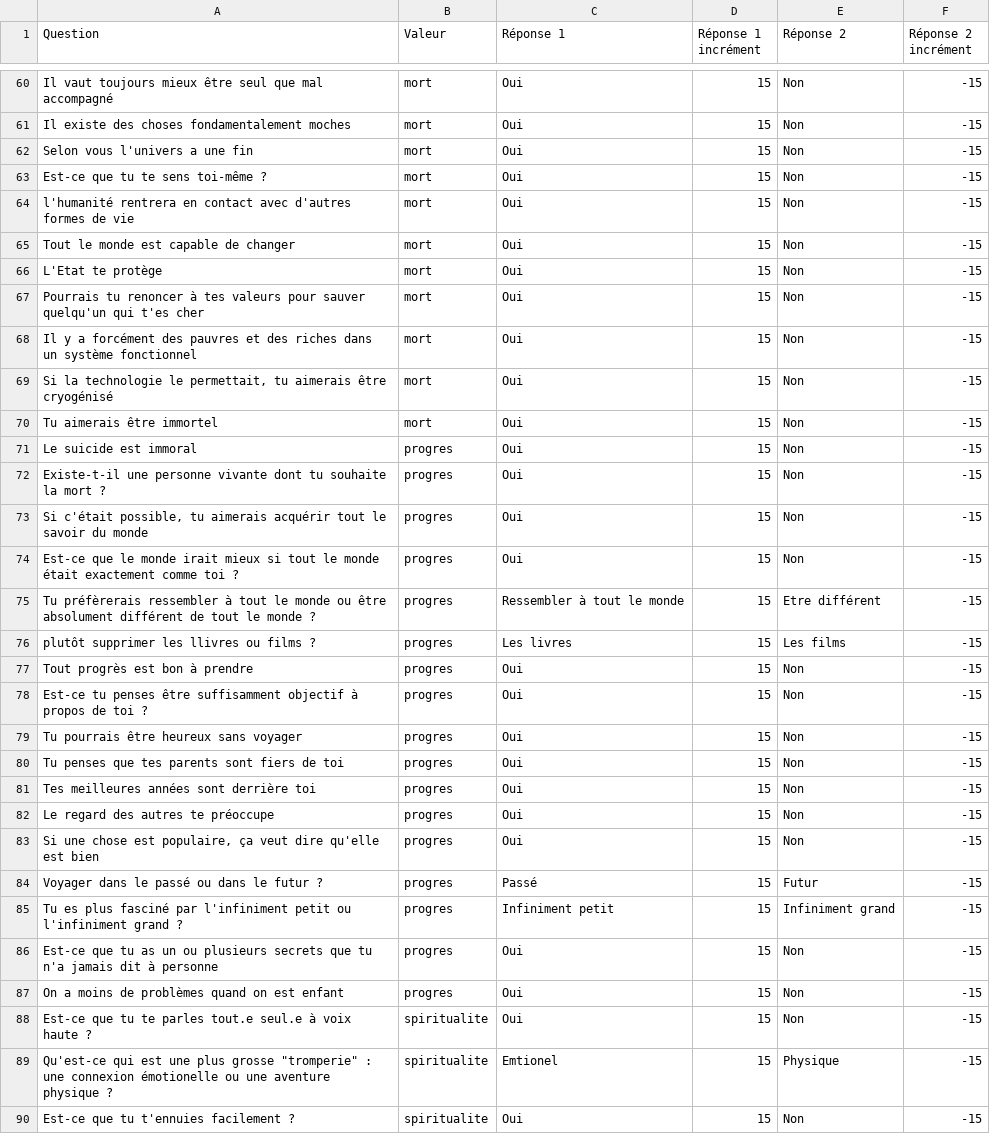
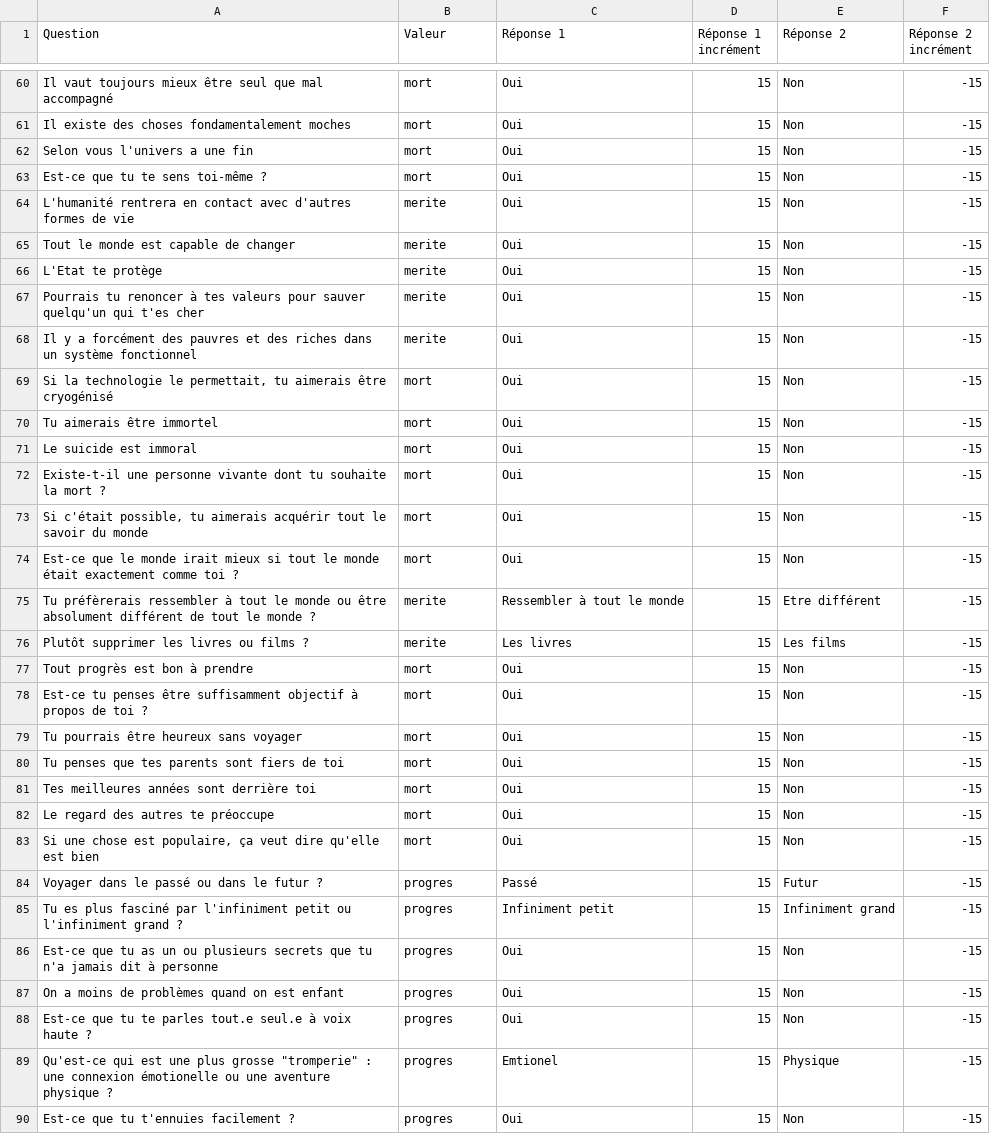
Before and after one commit to Proutymat/Baki, a CSV file: Assets/Resources/questionsCSV.csv, drawn as a sheet; only a part is shown, gaps mark what is left out; the diff covers the shown part only.

Commit message:
fix: various bugs
- dilemme generation
- law printing
- update map and question files

```diff
--- a/Assets/Resources/questionsCSV.csv
+++ b/Assets/Resources/questionsCSV.csv
@@ -63,22 +63,22 @@ Selon vous l'univers a une fin;mort;Oui;15;Non;-15
 Est-ce que tu te sens toi-même ?;mort;Oui;15;Non;-15
-l'humanité rentrera en contact avec d'autres formes de vie;mort;Oui;15;Non;-15
-Tout le monde est capable de changer;mort;Oui;15;Non;-15
-L'Etat te protège;mort;Oui;15;Non;-15
-Pourrais tu renoncer à tes valeurs pour sauver quelqu'un qui t'es cher;mort;Oui;15;Non;-15
-Il y a forcément des pauvres et des riches dans un système fonctionnel ;mort;Oui;15;Non;-15
+L'humanité rentrera en contact avec d'autres formes de vie;merite;Oui;15;Non;-15
+Tout le monde est capable de changer;merite;Oui;15;Non;-15
+L'Etat te protège;merite;Oui;15;Non;-15
+Pourrais tu renoncer à tes valeurs pour sauver quelqu'un qui t'es cher;merite;Oui;15;Non;-15
+Il y a forcément des pauvres et des riches dans un système fonctionnel ;merite;Oui;15;Non;-15
 Si la technologie le permettait, tu aimerais être cryogénisé;mort;Oui;15;Non;-15
 Tu aimerais être immortel;mort;Oui;15;Non;-15
-Le suicide est immoral;progres;Oui;15;Non;-15
-Existe-t-il une personne vivante dont tu souhaite la mort ?;progres;Oui;15;Non;-15
-Si c'était possible, tu aimerais acquérir tout le savoir du monde;progres;Oui;15;Non;-15
-Est-ce que le monde irait mieux si tout le monde était exactement comme toi ?;progres;Oui;15;Non;-15
-Tu préfèrerais ressembler à tout le monde ou être absolument différent de tout le monde ?;progres;Ressembler à tout le monde;15;Etre différent;-15
-plutôt supprimer les llivres ou films ?;progres;Les livres;15;Les films;-15
-Tout progrès est bon à prendre;progres;Oui;15;Non;-15
-Est-ce tu penses être suffisamment objectif à propos de toi ?;progres;Oui;15;Non;-15
-Tu pourrais être heureux sans voyager;progres;Oui;15;Non;-15
-Tu penses que tes parents sont fiers de toi;progres;Oui;15;Non;-15
-Tes meilleures années sont derrière toi;progres;Oui;15;Non;-15
-Le regard des autres te préoccupe;progres;Oui;15;Non;-15
-Si une chose est populaire, ça veut dire qu'elle est bien;progres;Oui;15;Non;-15
+Le suicide est immoral;mort;Oui;15;Non;-15
+Existe-t-il une personne vivante dont tu souhaite la mort ?;mort;Oui;15;Non;-15
+Si c'était possible, tu aimerais acquérir tout le savoir du monde;mort;Oui;15;Non;-15
+Est-ce que le monde irait mieux si tout le monde était exactement comme toi ?;mort;Oui;15;Non;-15
+Tu préfèrerais ressembler à tout le monde ou être absolument différent de tout le monde ?;merite;Ressembler à tout le monde;15;Etre différent;-15
+Plutôt supprimer les livres ou films ?;merite;Les livres;15;Les films;-15
+Tout progrès est bon à prendre;mort;Oui;15;Non;-15
+Est-ce tu penses être suffisamment objectif à propos de toi ?;mort;Oui;15;Non;-15
+Tu pourrais être heureux sans voyager;mort;Oui;15;Non;-15
+Tu penses que tes parents sont fiers de toi;mort;Oui;15;Non;-15
+Tes meilleures années sont derrière toi;mort;Oui;15;Non;-15
+Le regard des autres te préoccupe;mort;Oui;15;Non;-15
+Si une chose est populaire, ça veut dire qu'elle est bien;mort;Oui;15;Non;-15
 Voyager dans le passé ou dans le futur ?;progres;Passé;15;Futur;-15
@@ -87,4 +87,4 @@ Est-ce que tu as un ou plusieurs secrets que tu n'a jamais dit à personne;progr
 On a moins de problèmes quand on est enfant;progres;Oui;15;Non;-15
-Est-ce que tu te parles tout.e seul.e à voix haute ?;spiritualite;Oui;15;Non;-15
-"Qu'est-ce qui est une plus grosse ""tromperie"" : une connexion émotionelle ou une aventure physique ?";spiritualite;Emtionel;15;Physique;-15
-Est-ce que tu t'ennuies facilement ?;spiritualite;Oui;15;Non;-15
+Est-ce que tu te parles tout.e seul.e à voix haute ?;progres;Oui;15;Non;-15
+"Qu'est-ce qui est une plus grosse ""tromperie"" : une connexion émotionelle ou une aventure physique ?";progres;Emtionel;15;Physique;-15
+Est-ce que tu t'ennuies facilement ?;progres;Oui;15;Non;-15
```
Also changed, not shown: 2 added rows and 154 edited cells elsewhere in this file, Assets/Resources/mapCSV.csv, 24 other files.
